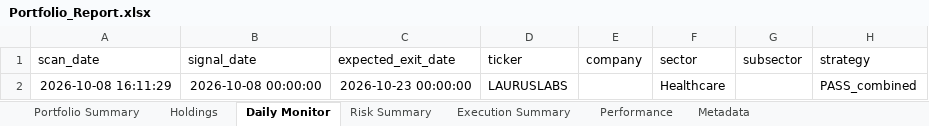
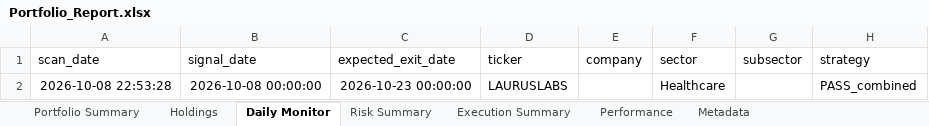
Before and after one commit to PavanSaiNekkala/Scanner, an Excel workbook: scanner_monitor/reports/latest/Portfolio_Report.xlsx, sheet Daily Monitor, drawn as a sheet; only a part is shown; values as stored, in another font and other column widths than the file's, no borders; the diff names each change by its address in the sheet, - before the commit and + after, or states it on an @@ line.

```diff
--- a/scanner_monitor/reports/latest/Portfolio_Report.xlsx (sheet Daily Monitor)
+++ b/scanner_monitor/reports/latest/Portfolio_Report.xlsx (sheet Daily Monitor)
-A2 (scan_date): 2026-10-08 16:11:29
+A2 (scan_date): 2026-10-08 22:53:28
```
Also changed, not shown: sheet Risk Summary, sheet Holdings, sheet Metadata, 13 other files.
